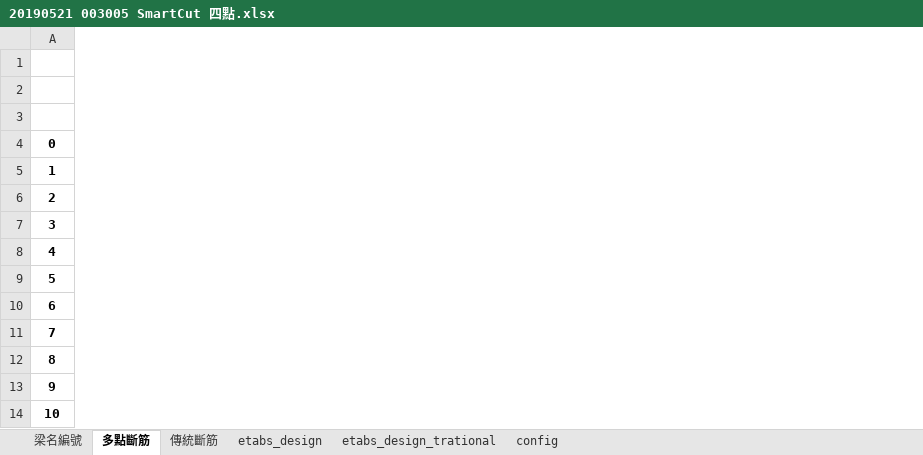
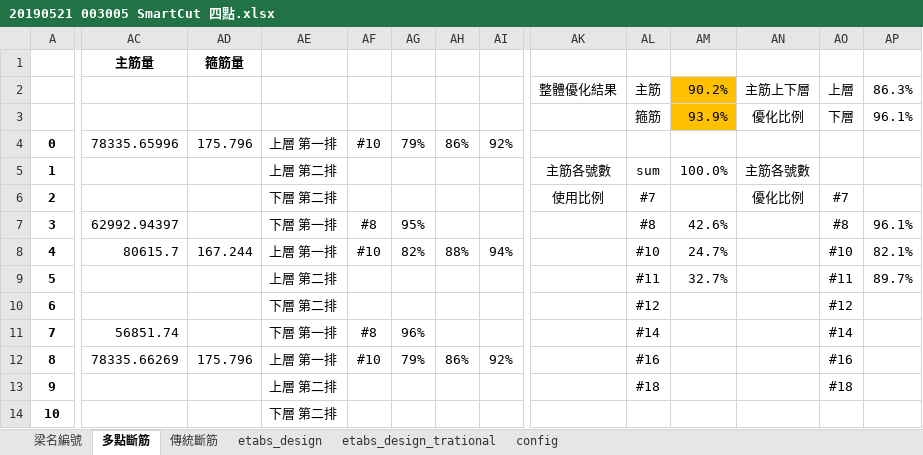
Before and after one commit to skyran1278/thesis, an Excel workbook: Models/MidSeismic 4Floor 12M/20190521 003005 SmartCut 四點.xlsx, sheet 多點斷筋, drawn as a sheet; only a part is shown, gaps mark what is left out; values as stored, in another font and other column widths than the file's, no borders; conditional formats not drawn; rows hold the shown columns only; the diff covers the shown part only; the diff names each change by its address in the sheet, - before the commit and + after, or states it on an @@ line.

```diff
--- a/Models/MidSeismic 4Floor 12M/20190521 003005 SmartCut 四點.xlsx (sheet 多點斷筋)
+++ b/Models/MidSeismic 4Floor 12M/20190521 003005 SmartCut 四點.xlsx (sheet 多點斷筋)
+column AC (主筋量), rows 4-12: 78335.65996 |  |  | 62992.94397 | 80615.7 |  |  | 56851.74 | 78335.66269
+column AD (箍筋量), rows 4-12: 175.796 |  |  |  | 167.244 |  |  |  | 175.796
+column AE, rows 4-14: 上層 第一排 | 上層 第二排 | 下層 第二排 | 下層 第一排 | 上層 第一排 | 上層 第二排 | 下層 第二排 | 下層 第一排 | 上層 第一排 | 上層 第二排 | 下層 第二排
+column AF, rows 4-12: #10 |  |  | #8 | #10 |  |  | #8 | #10
+column AG, rows 4-12: 79% |  |  | 95% | 82% |  |  | 96% | 79%
+column AH, rows 4-12: 86% |  |  |  | 88% |  |  |  | 86%
+column AI, rows 4-12: 92% |  |  |  | 94% |  |  |  | 92%
+column AK, rows 2-6: 整體優化結果 |  |  | 主筋各號數 | 使用比例
+column AL, rows 2-13: 主筋 | 箍筋 |  | sum | #7 | #8 | #10 | #11 | #12 | #14 | #16 | #18
+column AM, rows 2-9: 90.2% | 93.9% |  | 100.0% |  | 42.6% | 24.7% | 32.7%
+column AN, rows 2-6: 主筋上下層 | 優化比例 |  | 主筋各號數 | 優化比例
+column AO, rows 2-13: 上層 | 下層 |  |  | #7 | #8 | #10 | #11 | #12 | #14 | #16 | #18
+column AP, rows 2-9: 86.3% | 96.1% |  |  |  | 96.1% | 82.1% | 89.7%
-row 3: (empty)
+row 3:  |  |  |  |  |  |  |  |  | 箍筋 | 93.9% | 優化比例 | 下層 | 96.1%
```
Also changed, not shown: 1 added column elsewhere in this sheet, Models/00 結構設計變數.xlsx, 9 other files.
